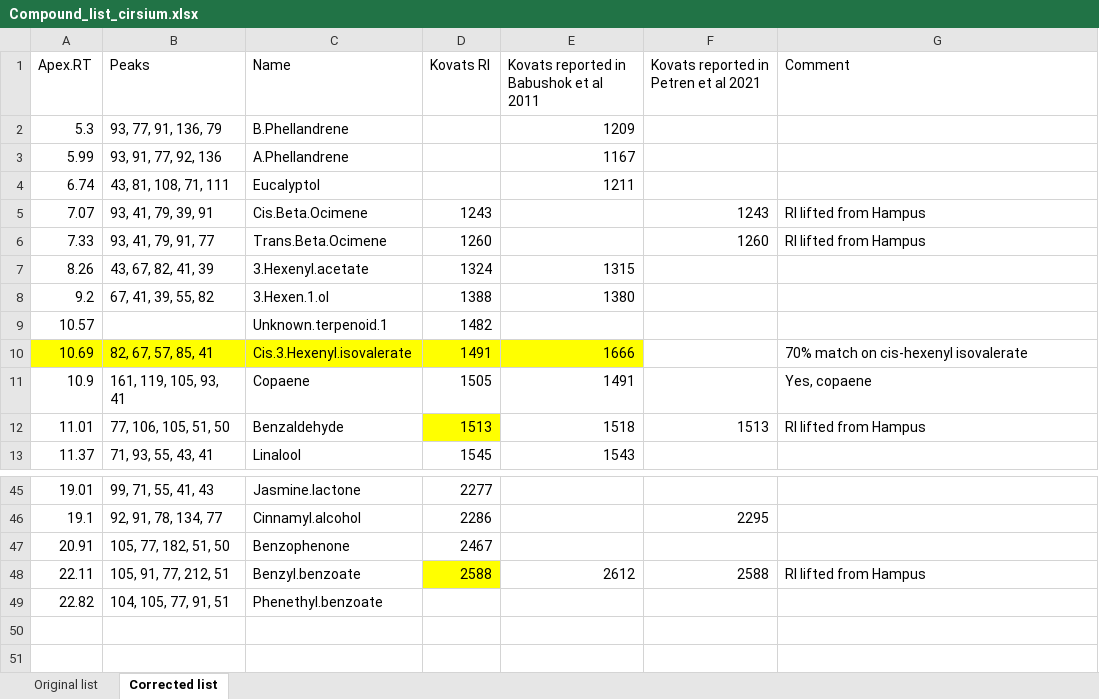
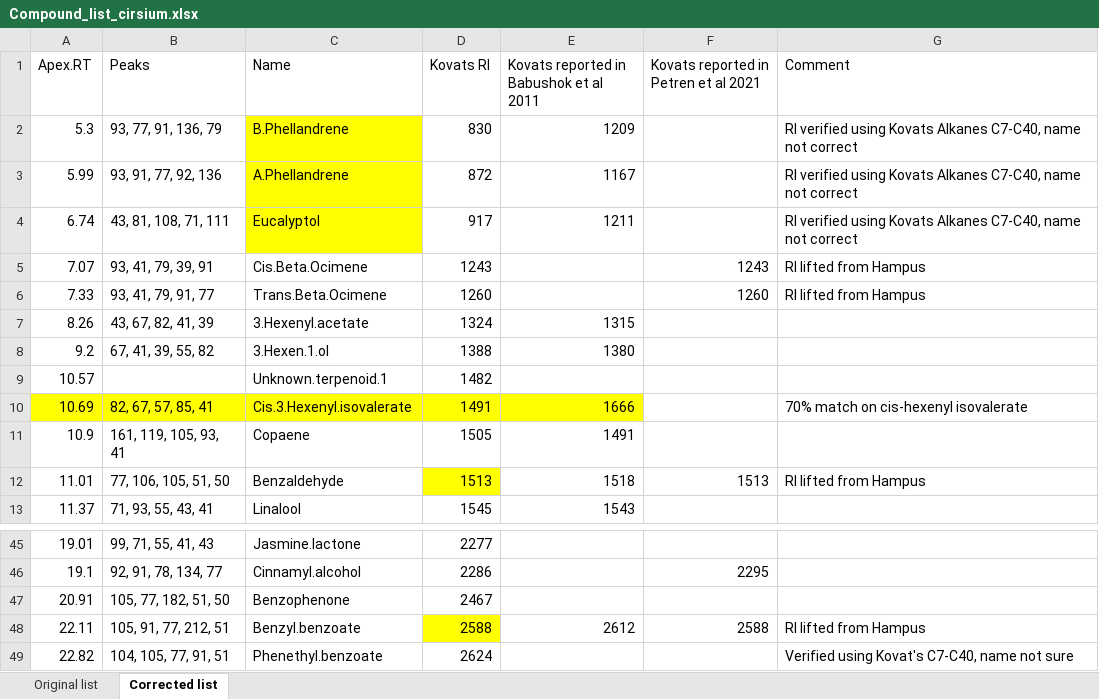
Before and after one commit to eepiic/Cirsium, an Excel workbook: Compound_list_cirsium.xlsx, sheet Corrected list, drawn as a sheet; only a part is shown, gaps mark what is left out; values as stored, in another font and other column widths than the file's, no borders; the diff names each change by its address in the sheet, - before the commit and + after, or states it on an @@ line.

```diff
--- a/Compound_list_cirsium.xlsx (sheet Corrected list)
+++ b/Compound_list_cirsium.xlsx (sheet Corrected list)
-C2:C4 fill: none
+C2:C4 fill: #FFFF00
-D2 (Kovats RI): (empty)
+D2 (Kovats RI): 830
-G2:G4 (Comment): (empty)
+G2:G4 (Comment): RI verified using Kovats Alkanes C7-C40, name not correct
-D3 (Kovats RI): (empty)
+D3 (Kovats RI): 872
-D4 (Kovats RI): (empty)
+D4 (Kovats RI): 917
-G11 (Comment): Yes, copaene
+G11 (Comment): (empty)
-D49 (Kovats RI): (empty)
+D49 (Kovats RI): 2624
-G49 (Comment): (empty)
+G49 (Comment): Verified using Kovat's C7-C40, name not sure
```
Also changed, not shown: Kovats_calculations_compounds.xlsx, 2 other files.
